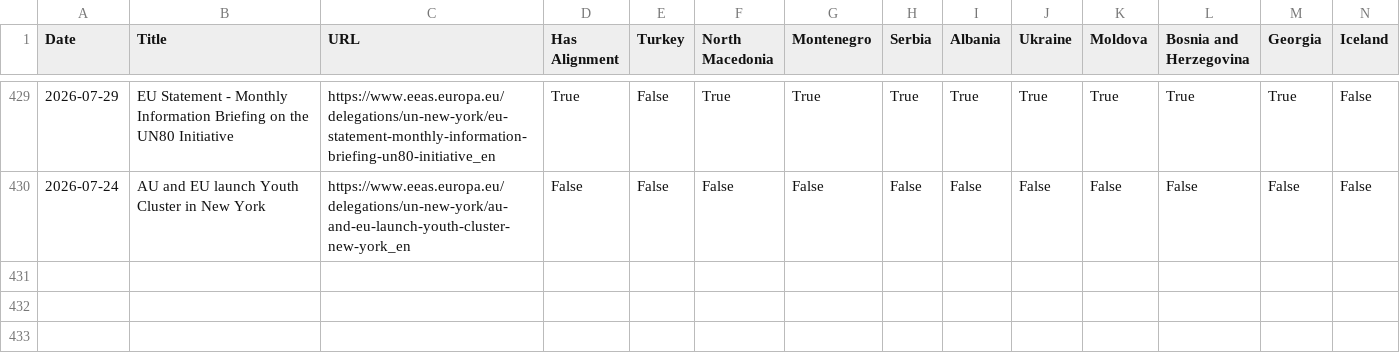
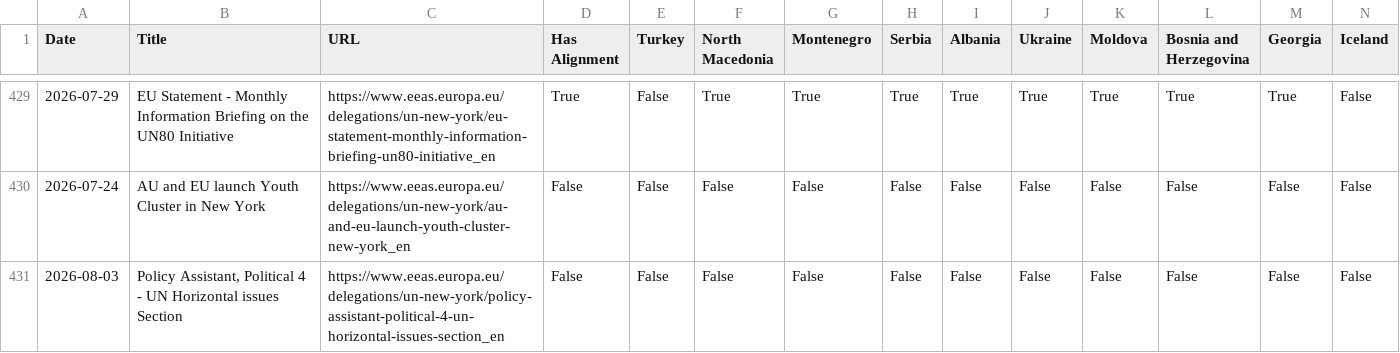
Before and after one commit to lcassidy1/eu-alignment-app, a CSV file: scraped_results.csv, drawn as a sheet; only a part is shown, gaps mark what is left out; rows hold the shown columns only; the diff names each change by its address in the sheet, - before the commit and + after, or states it on an @@ line.

```diff
--- a/scraped_results.csv
+++ b/scraped_results.csv
+row 431: 2026-08-03 | Policy Assistant, Political 4 - UN Horizontal issues Section | https://www.eeas.europa.eu/delegations/un-new-york/policy-assistant-political-4-un-horizontal-issues-section_en | False | False | False | False | False | False | False | False | False | False | False
```
